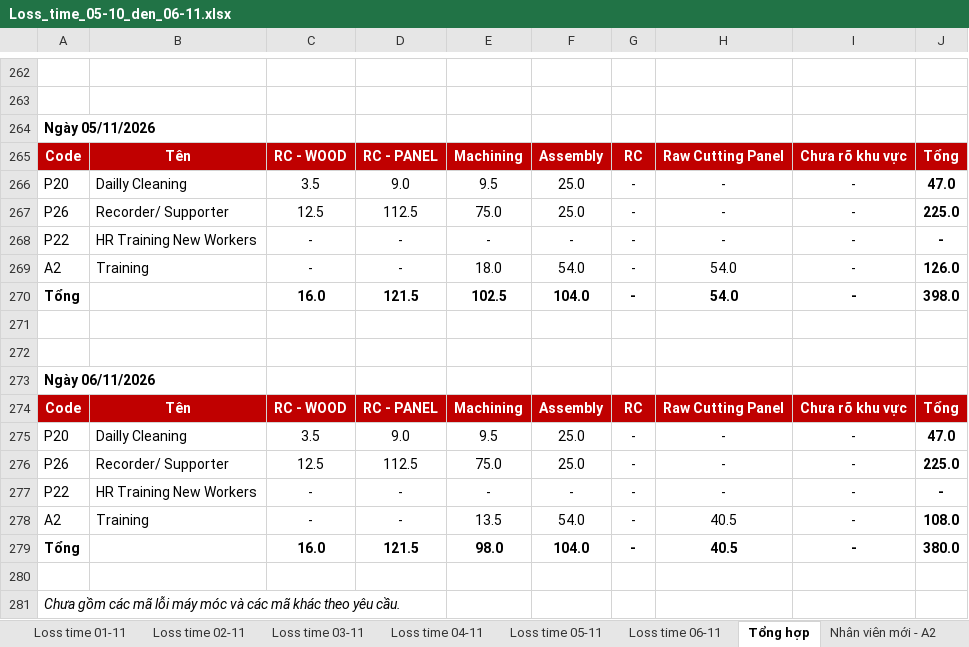
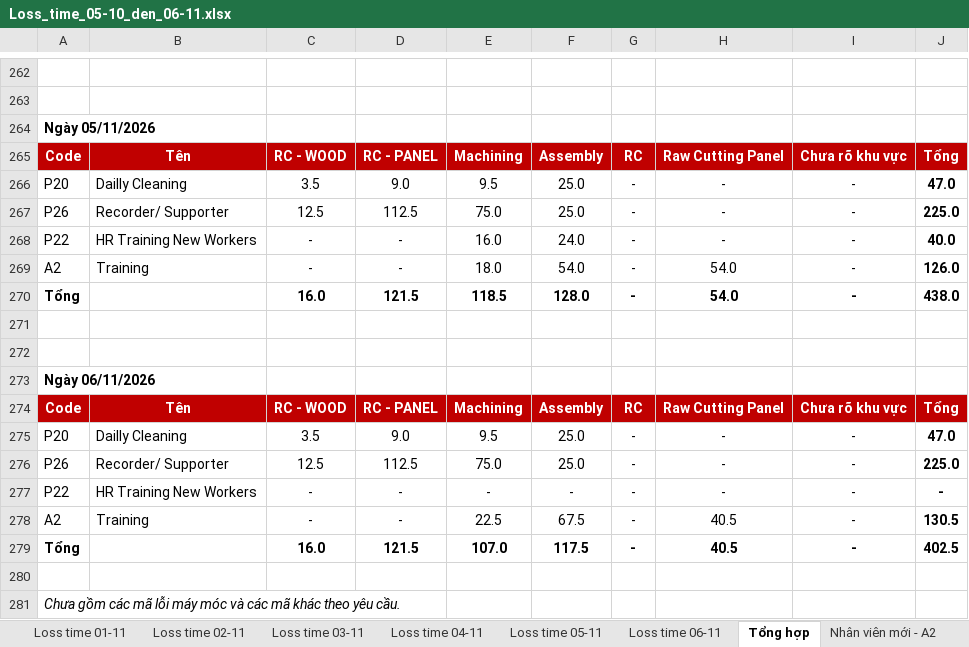
Before and after one commit to Aurora241/Rochdale-Spears, an Excel workbook: loss-time/outputs/Loss_time_05-10_den_06-11.xlsx, sheet Tổng hợp, drawn as a sheet; only a part is shown, gaps mark what is left out; values as stored, in another font and other column widths than the file's, no borders; the diff names each change by its address in the sheet, - before the commit and + after, or states it on an @@ line.

```diff
--- a/loss-time/outputs/Loss_time_05-10_den_06-11.xlsx (sheet Tổng hợp)
+++ b/loss-time/outputs/Loss_time_05-10_den_06-11.xlsx (sheet Tổng hợp)
-E268: -
+E268: 16.0
-F268: -
+F268: 24.0
-J268: -
+J268: 40.0
-E270: 102.5
+E270: 118.5
-F270: 104.0
+F270: 128.0
-J270: 398.0
+J270: 438.0
-E278: 13.5
+E278: 22.5
-F278: 54.0
+F278: 67.5
-J278: 108.0
+J278: 130.5
-E279: 98.0
+E279: 107.0
-F279: 104.0
+F279: 117.5
-J279: 380.0
+J279: 402.5
```
Also changed, not shown: sheet Nhân viên mới - A2, sheet Lịch A2 nhân viên mới, sheet Loss time 06-11, sheet Loss time 05-11, formulas that keep their value, loss-time/outputs/Nhap_lieu_05-10_den_06-11.xlsx, loss-time/outputs/Nhap_lieu_theo_bo_phan_02-11_den_06-11.xlsx, 2 other files.
